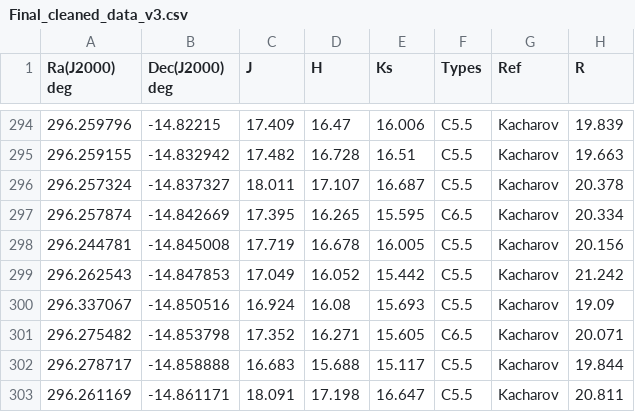
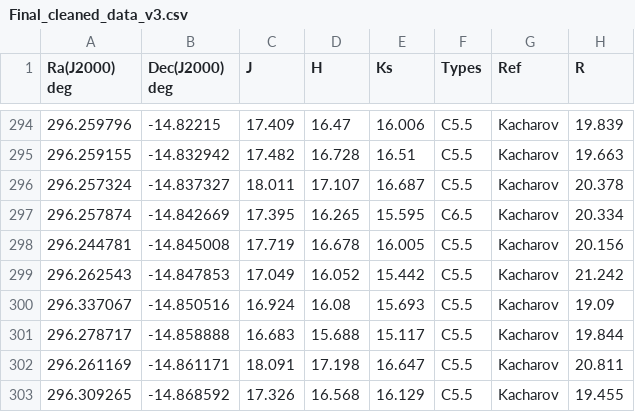
Before and after one commit to Mahdi-Abdollahii/NGC_6822, a CSV file: Data_V3/Final_cleaned_data_v3.csv, drawn as a sheet; only a part is shown, gaps mark what is left out; the shorter side is filled out with more unchanged rows; the diff names each change by its address in the sheet, - before the commit and + after, or states it on an @@ line.

Commit message:
Update Final_cleaned_data_v3.csv

```diff
--- a/Data_V3/Final_cleaned_data_v3.csv
+++ b/Data_V3/Final_cleaned_data_v3.csv
-row 301: 296.275482 | -14.853798 | 17.352 | 16.271 | 15.605 | C6.5 | Kacharov | 20.071
```
